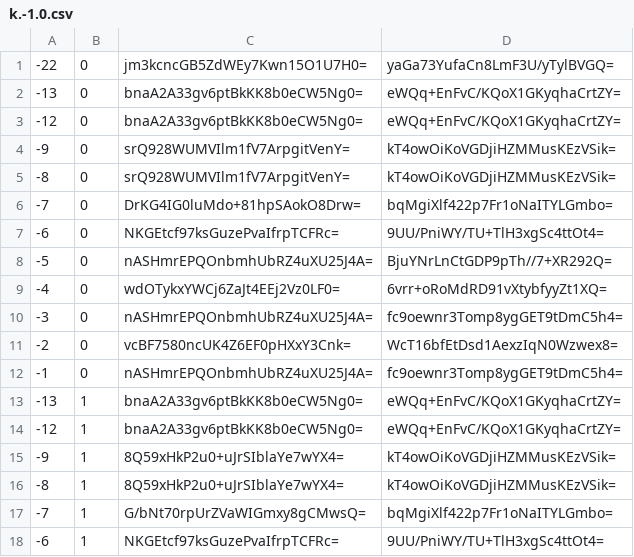
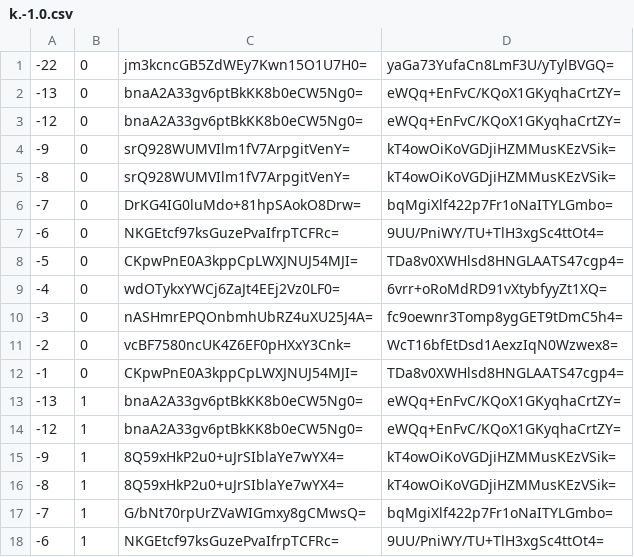
Before and after one commit to mochimochiomochi/mochicraftmap2, a CSV file: nether/tiles/zoom.-1/metadata/k.-1.0.csv, drawn as a sheet; only a part is shown.

```diff
--- a/nether/tiles/zoom.-1/metadata/k.-1.0.csv
+++ b/nether/tiles/zoom.-1/metadata/k.-1.0.csv
@@ -7,3 +7,3 @@
 -6,0,NKGEtcf97ksGuzePvaIfrpTCFRc=,9UU/PniWY/TU+TlH3xgSc4ttOt4=
--5,0,nASHmrEPQOnbmhUbRZ4uXU25J4A=,BjuYNrLnCtGDP9pTh//7+XR292Q=
+-5,0,CKpwPnE0A3kppCpLWXJNUJ54MJI=,TDa8v0XWHlsd8HNGLAATS47cgp4=
 -4,0,wdOTykxYWCj6ZaJt4EEj2Vz0LF0=,6vrr+oRoMdRD91vXtybfyyZt1XQ=
@@ -11,3 +11,3 @@
 -2,0,vcBF7580ncUK4Z6EF0pHXxY3Cnk=,WcT16bfEtDsd1AexzIqN0Wzwex8=
--1,0,nASHmrEPQOnbmhUbRZ4uXU25J4A=,fc9oewnr3Tomp8ygGET9tDmC5h4=
+-1,0,CKpwPnE0A3kppCpLWXJNUJ54MJI=,TDa8v0XWHlsd8HNGLAATS47cgp4=
 -13,1,bnaA2A33gv6ptBkKK8b0eCW5Ng0=,eWQq+EnFvC/KQoX1GKyqhaCrtZY=
```
Also changed, not shown: nether/tiles/zoom.-1/metadata/k.-1.-1.csv, nether/tiles/zoom.-1/metadata/k.0.-1.csv, 52 other files.
